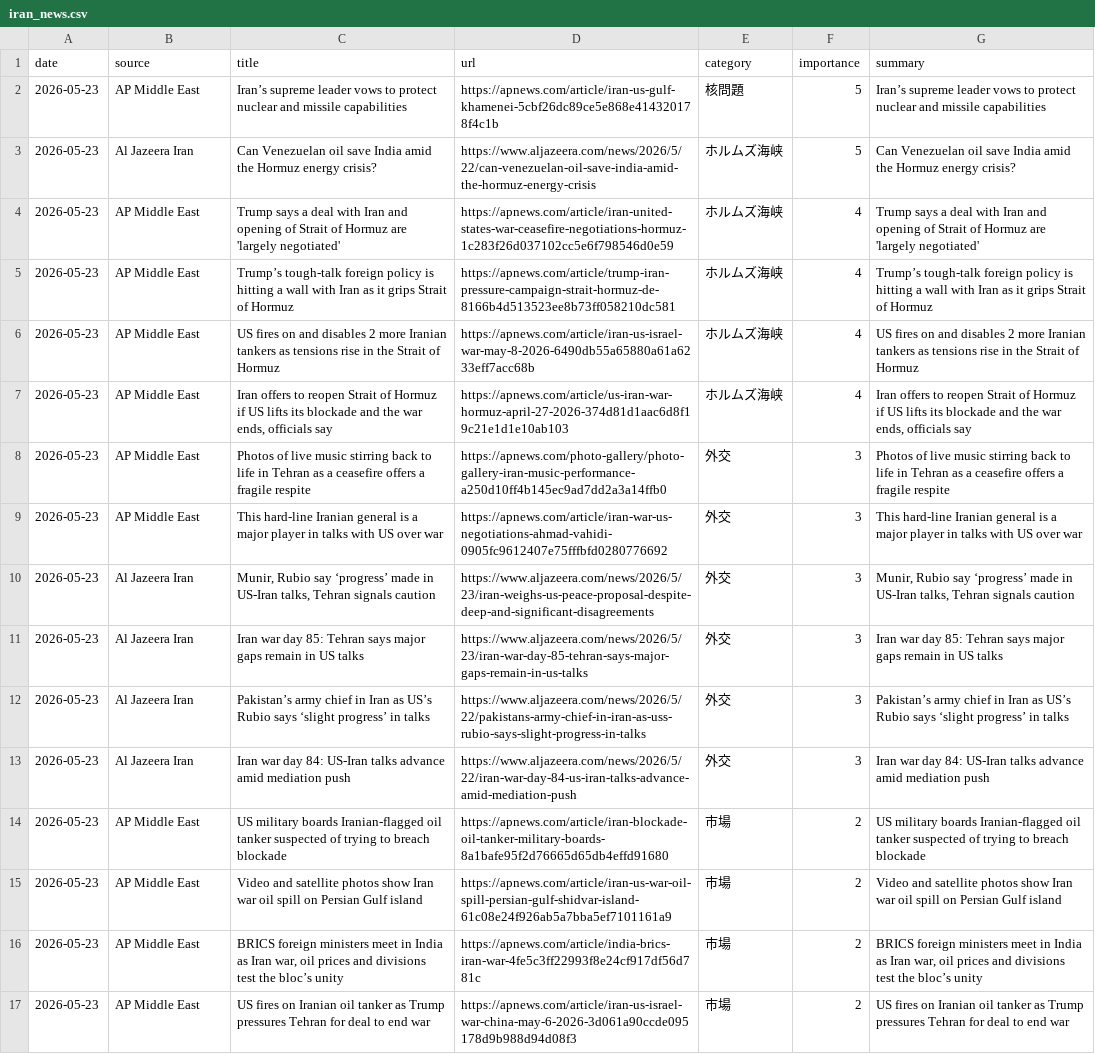
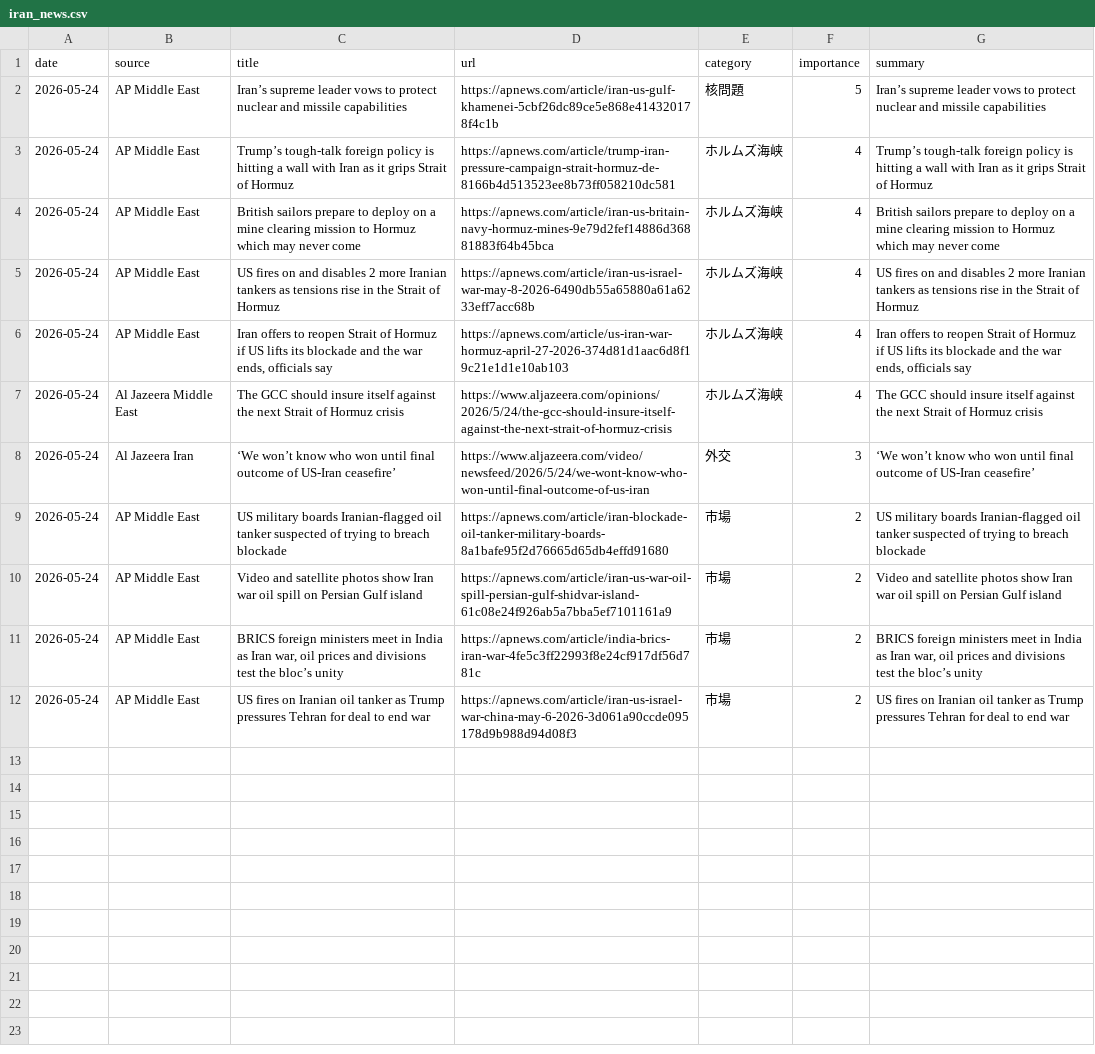
Before and after one commit to naka3-14/i-news, a CSV file: data/iran_news.csv, drawn as a sheet; removed rows and columns are numbered as before the commit, all else as after; the diff names each change by its address in the sheet, - before the commit and + after, or states it on an @@ line.

```diff
--- a/data/iran_news.csv
+++ b/data/iran_news.csv
-A2 (date): 2026-05-23
+A2 (date): 2026-05-24
-row 3: 2026-05-23 | Al Jazeera Iran | Can Venezuelan oil save India amid the Hormuz energy crisis? | https://www.aljazeera.com/news/2026/5/22/can-venezuelan-oil-save-india-amid-the-hormuz-energy-crisis | ホルムズ海峡 | 5 | Can Venezuelan oil save India amid the Hormuz energy crisis?
-row 4: 2026-05-23 | AP Middle East | Trump says a deal with Iran and opening of Strait of Hormuz are 'largely negotiated' | https://apnews.com/article/iran-united-states-war-ceasefire-negotiations-hormuz-1c283f26d037102cc5e6f798546d0e59 | ホルムズ海峡 | 4 | Trump says a deal with Iran and opening of Strait of Hormuz are 'largely negotiated'
-A3 (date): 2026-05-23
+A3 (date): 2026-05-24
+row 4: 2026-05-24 | AP Middle East | British sailors prepare to deploy on a mine clearing mission to Hormuz which may never come | https://apnews.com/article/iran-us-britain-navy-hormuz-mines-9e79d2fef14886d36881883f64b45bca | ホルムズ海峡 | 4 | British sailors prepare to deploy on a mine clearing mission to Hormuz which may never come
-A5:A6 (date): 2026-05-23
+A5:A6 (date): 2026-05-24
-row 8: 2026-05-23 | AP Middle East | Photos of live music stirring back to life in Tehran as a ceasefire offers a fragile respite | https://apnews.com/photo-gallery/photo-gallery-iran-music-performance-a250d10ff4b145ec9ad7dd2a3a14ffb0 | 外交 | 3 | Photos of live music stirring back to life in Tehran as a ceasefire offers a fragile respite
-row 9: 2026-05-23 | AP Middle East | This hard-line Iranian general is a major player in talks with US over war | https://apnews.com/article/iran-war-us-negotiations-ahmad-vahidi-0905fc9612407e75fffbfd0280776692 | 外交 | 3 | This hard-line Iranian general is a major player in talks with US over war
+row 7: 2026-05-24 | Al Jazeera Middle East | The GCC should insure itself against the next Strait of Hormuz crisis | https://www.aljazeera.com/opinions/2026/5/24/the-gcc-should-insure-itself-against-the-next-strait-of-hormuz-crisis | ホルムズ海峡 | 4 | The GCC should insure itself against the next Strait of Hormuz crisis
-A8 (date): 2026-05-23
+A8 (date): 2026-05-24
-C8 (title): Munir, Rubio say ‘progress’ made in US-Iran talks, Tehran signals caution
+C8 (title): ‘We won’t know who won until final outcome of US-Iran ceasefire’
-D8 (url): https://www.aljazeera.com/news/2026/5/23/iran-weighs-us-peace-proposal-despite-deep-and-significant-disagreements
+D8 (url): https://www.aljazeera.com/video/newsfeed/2026/5/24/we-wont-know-who-won-until-final-outcome-of-us-iran
-G8 (summary): Munir, Rubio say ‘progress’ made in US-Iran talks, Tehran signals caution
+G8 (summary): ‘We won’t know who won until final outcome of US-Iran ceasefire’
-row 11: 2026-05-23 | Al Jazeera Iran | Iran war day 85: Tehran says major gaps remain in US talks | https://www.aljazeera.com/news/2026/5/23/iran-war-day-85-tehran-says-major-gaps-remain-in-us-talks | 外交 | 3 | Iran war day 85: Tehran says major gaps remain in US talks
-row 12: 2026-05-23 | Al Jazeera Iran | Pakistan’s army chief in Iran as US’s Rubio says ‘slight progress’ in talks | https://www.aljazeera.com/news/2026/5/22/pakistans-army-chief-in-iran-as-uss-rubio-says-slight-progress-in-talks | 外交 | 3 | Pakistan’s army chief in Iran as US’s Rubio says ‘slight progress’ in talks
-row 13: 2026-05-23 | Al Jazeera Iran | Iran war day 84: US-Iran talks advance amid mediation push | https://www.aljazeera.com/news/2026/5/22/iran-war-day-84-us-iran-talks-advance-amid-mediation-push | 外交 | 3 | Iran war day 84: US-Iran talks advance amid mediation push
-A9:A12 (date): 2026-05-23
+A9:A12 (date): 2026-05-24
```
Also changed, not shown: 6 other files.
